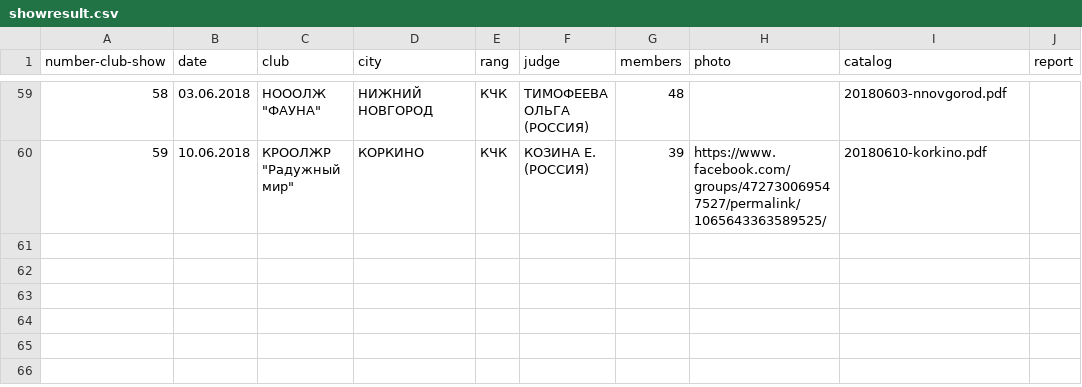
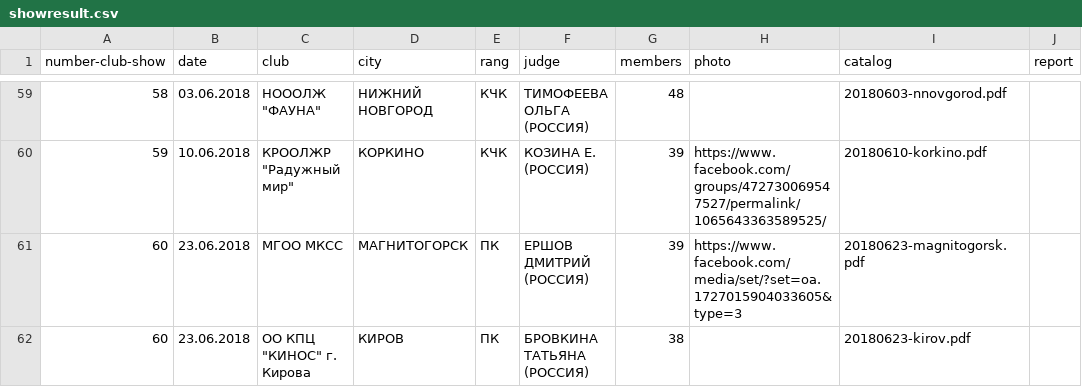
Before and after one commit to Itzamna/nkp-spitz, a CSV file: _data/showresult.csv, drawn as a sheet; only a part is shown, gaps mark what is left out; the diff names each change by its address in the sheet, - before the commit and + after, or states it on an @@ line.

```diff
--- a/_data/showresult.csv
+++ b/_data/showresult.csv
+row 61: 60 | 23.06.2018 | МГОО МКСС | МАГНИТОГОРСК | ПК | ЕРШОВ ДМИТРИЙ (РОССИЯ) | 39 | https://www.facebook.com/media/set/?set=oa.1727015904033605&type=3 | 20180623-magnitogorsk.pdf
+row 62: 60 | 23.06.2018 | ОО КПЦ "КИНОС" г. Кирова | КИРОВ | ПК | БРОВКИНА ТАТЬЯНА (РОССИЯ) | 38 |  | 20180623-kirov.pdf
```
Also changed, not shown: _data/champions.csv, 5 other files.
